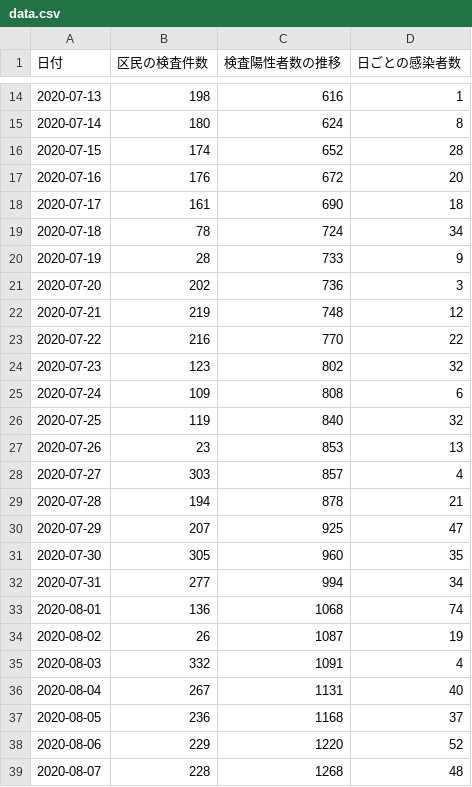
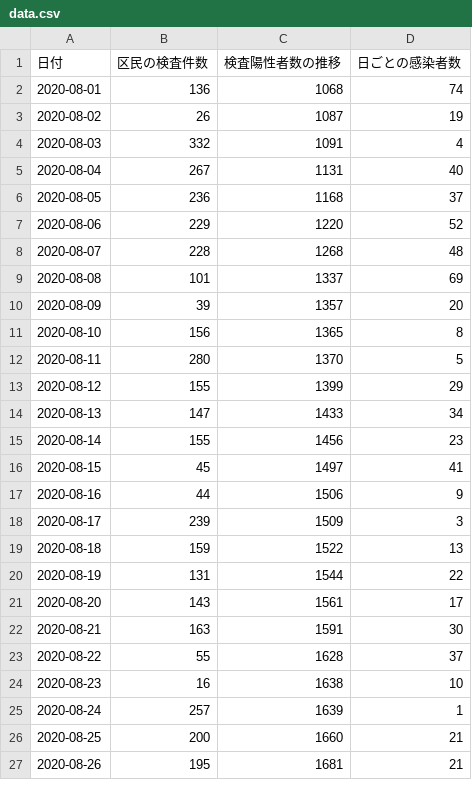
Before and after one commit to frogcat/covid19-setagaya, a CSV file: docs/data.csv, drawn as a sheet; only a part is shown, gaps mark what is left out; the shorter side is filled out with more unchanged rows; the diff covers the shown part only.

Commit message:
Update data.html and data.csv

```diff
--- a/docs/data.csv
+++ b/docs/data.csv
@@ -14,20 +2 @@
-2020-07-13,198,616,1
-2020-07-14,180,624,8
-2020-07-15,174,652,28
-2020-07-16,176,672,20
-2020-07-17,161,690,18
-2020-07-18,78,724,34
-2020-07-19,28,733,9
-2020-07-20,202,736,3
-2020-07-21,219,748,12
-2020-07-22,216,770,22
-2020-07-23,123,802,32
-2020-07-24,109,808,6
-2020-07-25,119,840,32
-2020-07-26,23,853,13
-2020-07-27,303,857,4
-2020-07-28,194,878,21
-2020-07-29,207,925,47
-2020-07-30,305,960,35
-2020-07-31,277,994,34
 2020-08-01,136,1068,74
```
Also changed, not shown: 1 added row, 12 removed rows and 1 edited cell elsewhere in this file, 1 other file.
